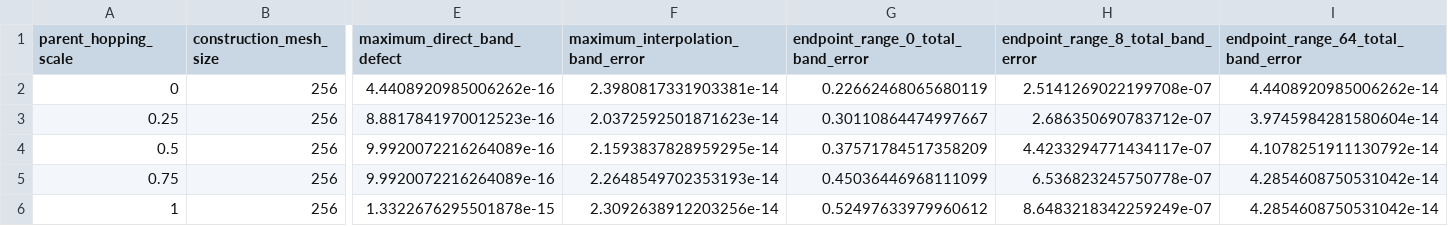
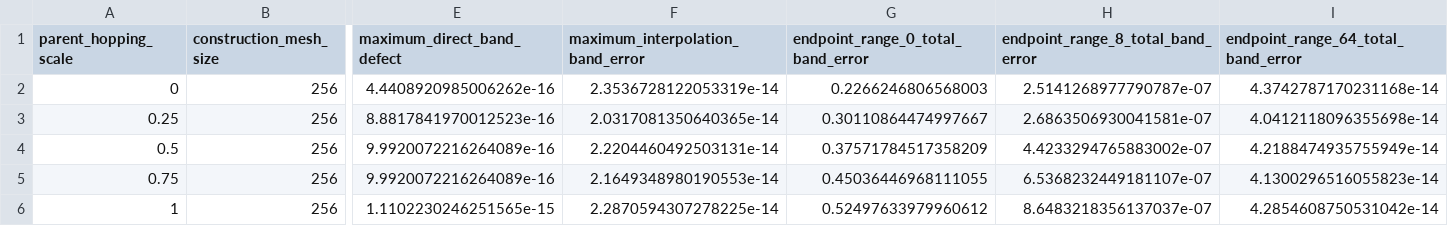
Before and after one commit to eragasa/ksdft2effmass, a CSV file: experiments/model-adequacy/periodic1d/band-equivalence-versus-hopping-locality/analysis/truncation-summary.csv, drawn as a sheet; only a part is shown, gaps mark what is left out; the diff names each change by its address in the sheet, - before the commit and + after, or states it on an @@ line.

```diff
--- a/experiments/model-adequacy/periodic1d/band-equivalence-versus-hopping-locality/analysis/truncation-summary.csv
+++ b/experiments/model-adequacy/periodic1d/band-equivalence-versus-hopping-locality/analysis/truncation-summary.csv
-F2 (maximum_interpolation_band_error): 2.3980817331903381e-14
+F2 (maximum_interpolation_band_error): 2.3536728122053319e-14
-G2: 0.22662468065680119
+G2: 0.2266246806568003
-H2: 2.5141269022199708e-07
+H2: 2.5141268977790787e-07
-I2: 4.4408920985006262e-14
+I2: 4.3742787170231168e-14
-F3 (maximum_interpolation_band_error): 2.0372592501871623e-14
+F3 (maximum_interpolation_band_error): 2.0317081350640365e-14
-H3: 2.686350690783712e-07
+H3: 2.6863506930041581e-07
-I3: 3.9745984281580604e-14
+I3: 4.0412118096355698e-14
-F4 (maximum_interpolation_band_error): 2.1593837828959295e-14
+F4 (maximum_interpolation_band_error): 2.2204460492503131e-14
-H4: 4.4233294771434117e-07
+H4: 4.4233294765883002e-07
-I4: 4.1078251911130792e-14
+I4: 4.2188474935755949e-14
-F5 (maximum_interpolation_band_error): 2.2648549702353193e-14
+F5 (maximum_interpolation_band_error): 2.1649348980190553e-14
-G5: 0.45036446968111099
+G5: 0.45036446968111055
-H5: 6.536823245750778e-07
+H5: 6.5368232449181107e-07
-I5: 4.2854608750531042e-14
+I5: 4.1300296516055823e-14
-E6 (maximum_direct_band_defect): 1.3322676295501878e-15
+E6 (maximum_direct_band_defect): 1.1102230246251565e-15
-F6 (maximum_interpolation_band_error): 2.3092638912203256e-14
+F6 (maximum_interpolation_band_error): 2.2870594307278225e-14
-H6: 8.6483218342259249e-07
+H6: 8.6483218356137037e-07
```
Also changed, not shown: experiments/model-adequacy/periodic1d/band-equivalence-versus-hopping-locality/analysis/truncation-consequences.csv, 12 other files.
